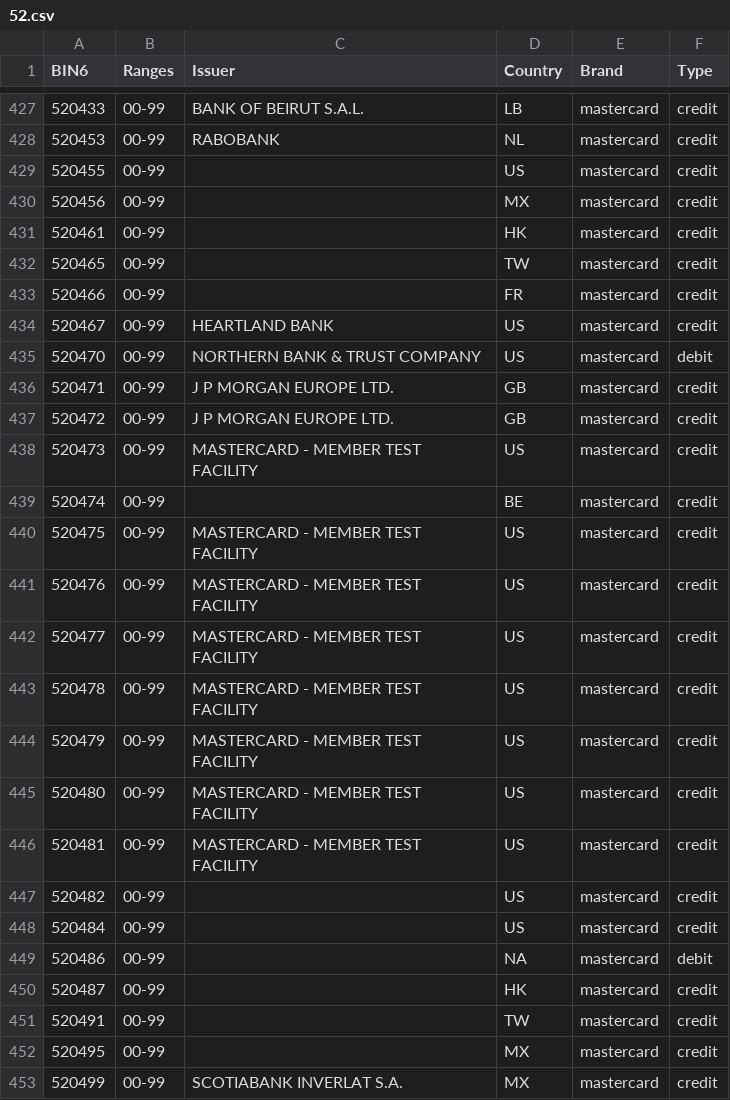
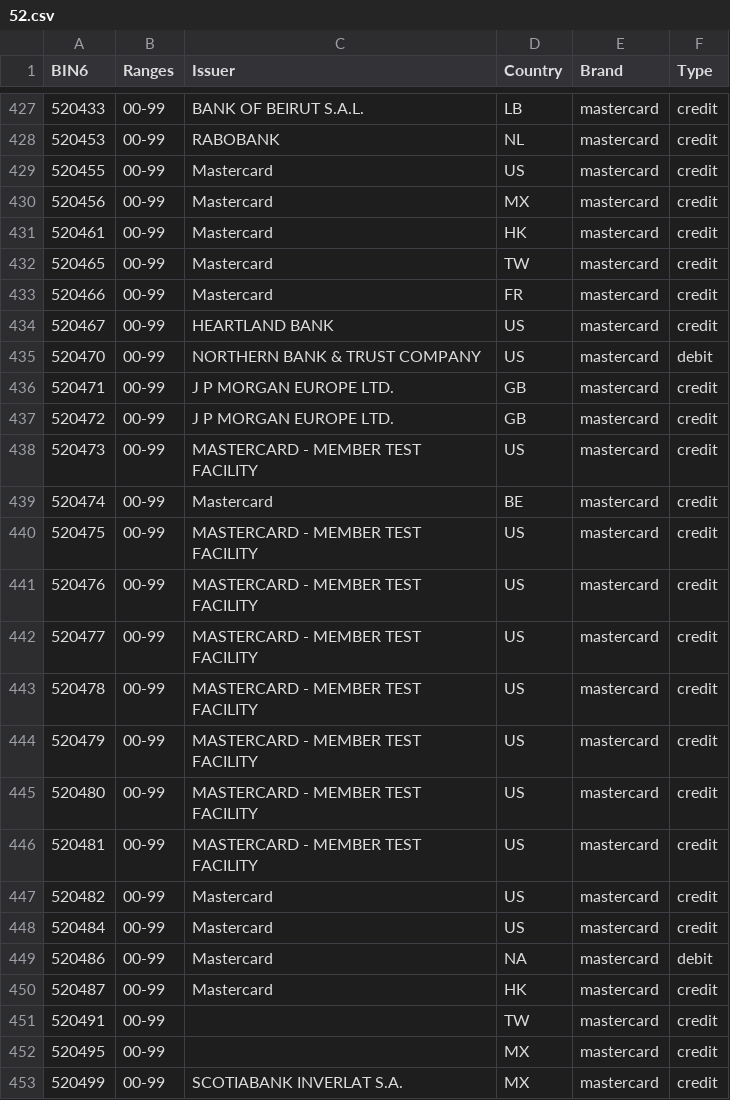
Before and after one commit to Wayproyect/openbiin, a CSV file: functions/data/52.csv, drawn as a sheet; only a part is shown, gaps mark what is left out.

```diff
--- a/functions/data/52.csv
+++ b/functions/data/52.csv
@@ -428,7 +428,7 @@ BIN6,Ranges,Issuer,Country,Brand,Type
 520453,00-99,RABOBANK,NL,mastercard,credit
-520455,00-99,,US,mastercard,credit
-520456,00-99,,MX,mastercard,credit
-520461,00-99,,HK,mastercard,credit
-520465,00-99,,TW,mastercard,credit
-520466,00-99,,FR,mastercard,credit
+520455,00-99,Mastercard,US,mastercard,credit
+520456,00-99,Mastercard,MX,mastercard,credit
+520461,00-99,Mastercard,HK,mastercard,credit
+520465,00-99,Mastercard,TW,mastercard,credit
+520466,00-99,Mastercard,FR,mastercard,credit
 520467,00-99,HEARTLAND BANK,US,mastercard,credit
@@ -438,3 +438,3 @@ BIN6,Ranges,Issuer,Country,Brand,Type
 520473,00-99,MASTERCARD - MEMBER TEST FACILITY,US,mastercard,credit
-520474,00-99,,BE,mastercard,credit
+520474,00-99,Mastercard,BE,mastercard,credit
 520475,00-99,MASTERCARD - MEMBER TEST FACILITY,US,mastercard,credit
@@ -446,6 +446,6 @@ BIN6,Ranges,Issuer,Country,Brand,Type
 520481,00-99,MASTERCARD - MEMBER TEST FACILITY,US,mastercard,credit
-520482,00-99,,US,mastercard,credit
-520484,00-99,,US,mastercard,credit
-520486,00-99,,NA,mastercard,debit
-520487,00-99,,HK,mastercard,credit
+520482,00-99,Mastercard,US,mastercard,credit
+520484,00-99,Mastercard,US,mastercard,credit
+520486,00-99,Mastercard,NA,mastercard,debit
+520487,00-99,Mastercard,HK,mastercard,credit
 520491,00-99,,TW,mastercard,credit
```
